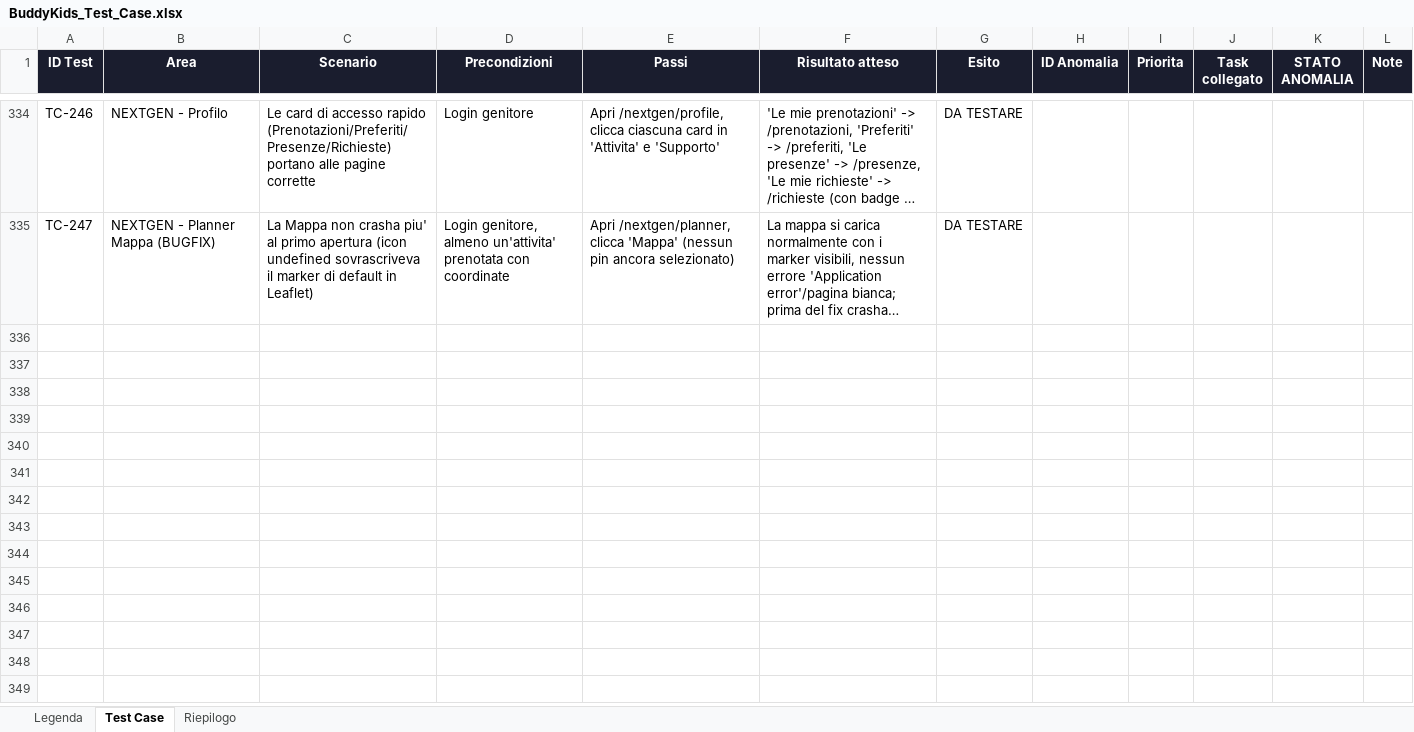
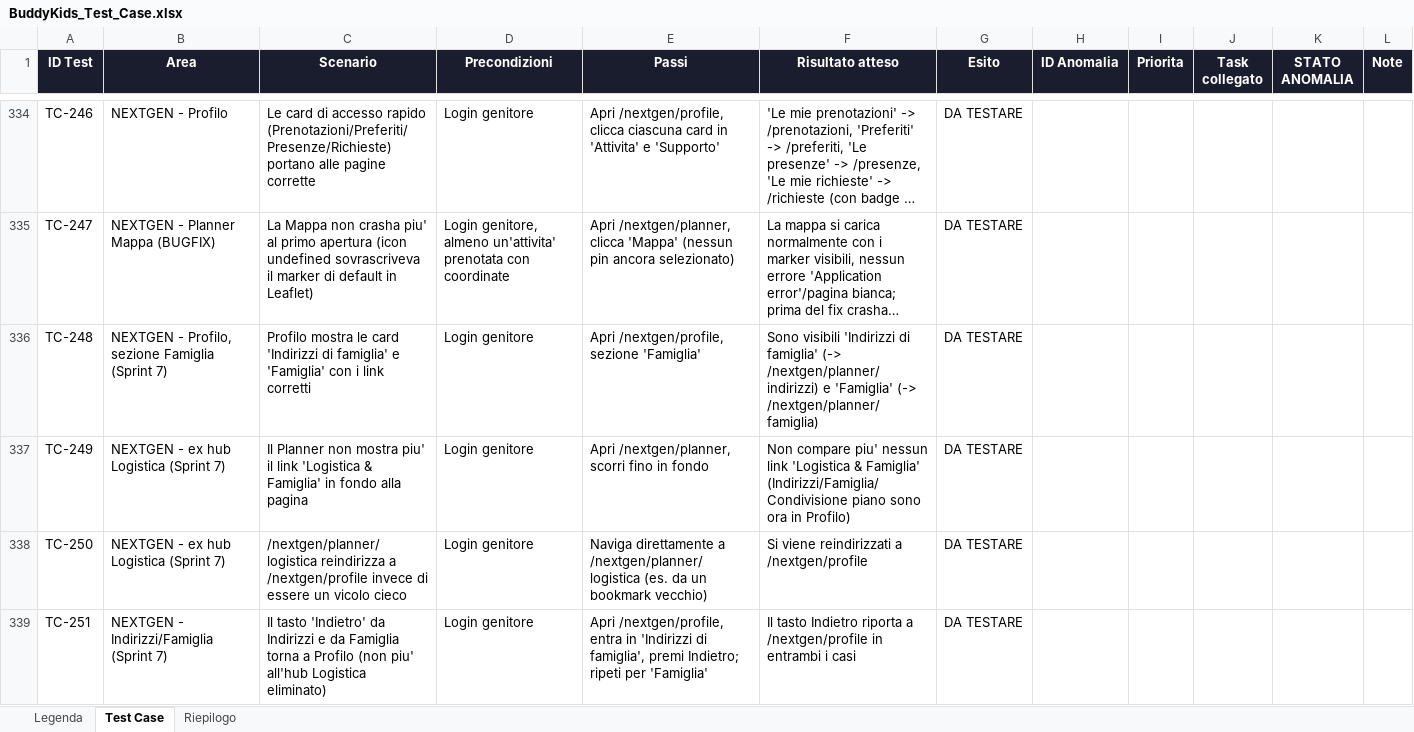
Before and after one commit to faberx83/buddykids-app, an Excel workbook: BuddyKids_Test_Case.xlsx, sheet Test Case, drawn as a sheet; only a part is shown, gaps mark what is left out; long unchanged cells end in …; values as stored, in another font and other column widths than the file's, no borders; charts and pictures and conditional formats not drawn; the diff names each change by its address in the sheet, - before the commit and + after, or states it on an @@ line.

Commit message:
Sprint 7: Indirizzi/Famiglia/Condivisione piano diventano vere sezioni di Profilo, hub Logistica eliminato (redirect)

```diff
--- a/BuddyKids_Test_Case.xlsx (sheet Test Case)
+++ b/BuddyKids_Test_Case.xlsx (sheet Test Case)
+row 336: TC-248 | NEXTGEN - Profilo, sezione Famiglia (Sprint 7) | Profilo mostra le card 'Indirizzi di famiglia' e 'Famiglia' con i link corretti | Login genitore | Apri /nextgen/profile, sezione 'Famiglia' | Sono visibili 'Indirizzi di famiglia' (-> /nextgen/planner/indirizzi) e 'Famiglia' (-> /nextgen/planner/famiglia) | DA TESTARE
+row 337: TC-249 | NEXTGEN - ex hub Logistica (Sprint 7) | Il Planner non mostra piu' il link 'Logistica & Famiglia' in fondo alla pagina | Login genitore | Apri /nextgen/planner, scorri fino in fondo | Non compare piu' nessun link 'Logistica & Famiglia' (Indirizzi/Famiglia/Condivisione piano sono ora in Profilo) | DA TESTARE
+row 338: TC-250 | NEXTGEN - ex hub Logistica (Sprint 7) | /nextgen/planner/logistica reindirizza a /nextgen/profile invece di essere un vicolo cieco | Login genitore | Naviga direttamente a /nextgen/planner/logistica (es. da un bookmark vecchio) | Si viene reindirizzati a /nextgen/profile | DA TESTARE
+row 339: TC-251 | NEXTGEN - Indirizzi/Famiglia (Sprint 7) | Il tasto 'Indietro' da Indirizzi e da Famiglia torna a Profilo (non piu' all'hub Logistica eliminato) | Login genitore | Apri /nextgen/profile, entra in 'Indirizzi di famiglia', premi Indietro; ripeti per 'Famiglia' | Il tasto Indietro riporta a /nextgen/profile in entrambi i casi | DA TESTARE
```
Also changed, not shown: sheet Riepilogo, 11 other files.
